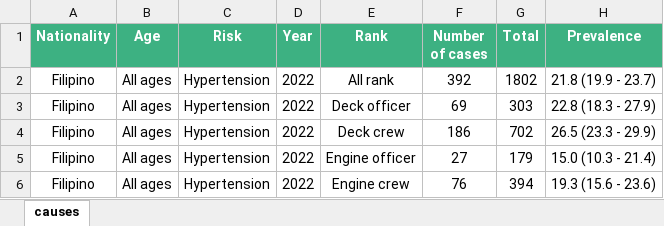
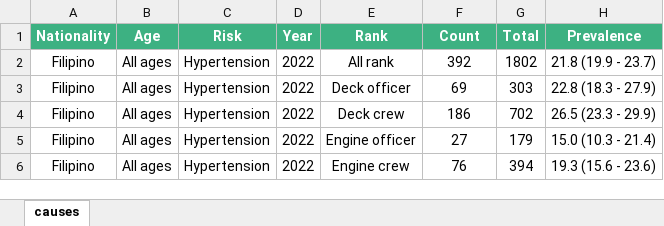
Before and after one commit to nalinichintalapudi/Risks, an Excel workbook: causes.xlsx, sheet causes, drawn as a sheet; only a part is shown; values as stored, in another font and other column widths than the file's, no borders; table styles not drawn; the diff names each change by its address in the sheet, - before the commit and + after, or states it on an @@ line.

Commit message:
Add files via upload

```diff
--- a/causes.xlsx (sheet causes)
+++ b/causes.xlsx (sheet causes)
-F1: Number of cases
+F1: Count
```
